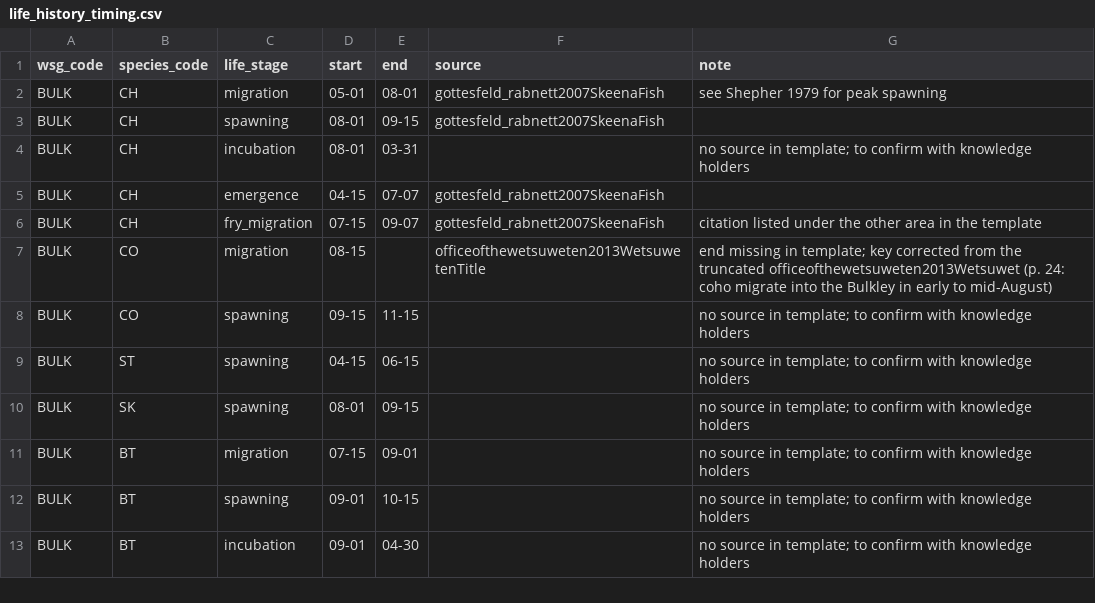
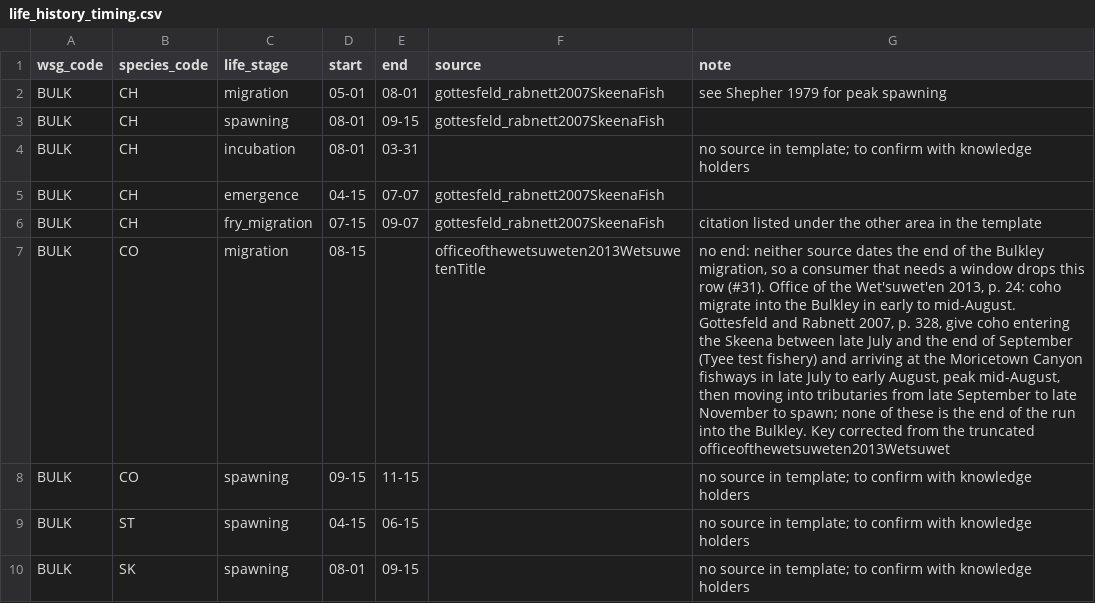
Before and after one commit to NewGraphEnvironment/knowledge, a CSV file: data/life_history_timing.csv, drawn as a sheet; only a part is shown; the shorter side is filled out with more unchanged rows; the diff names each change by its address in the sheet, - before the commit and + after, or states it on an @@ line.

```diff
--- a/data/life_history_timing.csv
+++ b/data/life_history_timing.csv
-G7 (note): end missing in template; key corrected from the truncated officeofthewetsuweten2013Wetsuwet (p. 24: coho migrate into the Bulkley in early to mid-August)
+G7 (note): no end: neither source dates the end of the Bulkley migration, so a consumer that needs a window drops this row (#31). Office of the Wet'suwet'en 2013, p. 24: coho migrate into the Bulkley in early to mid-August. Gottesfeld and Rabnett 2007, p. 328, give coho entering the Skeena between late July and the end of September (Tyee test fishery) and arriving at the Moricetown Canyon fishways in late July to early August, peak mid-August, then moving into tributaries from late September to late November to spawn; none of these is the end of the run into the Bulkley. Key corrected from the truncated officeofthewetsuweten2013Wetsuwet
```
Also changed, not shown: 2 other files.
